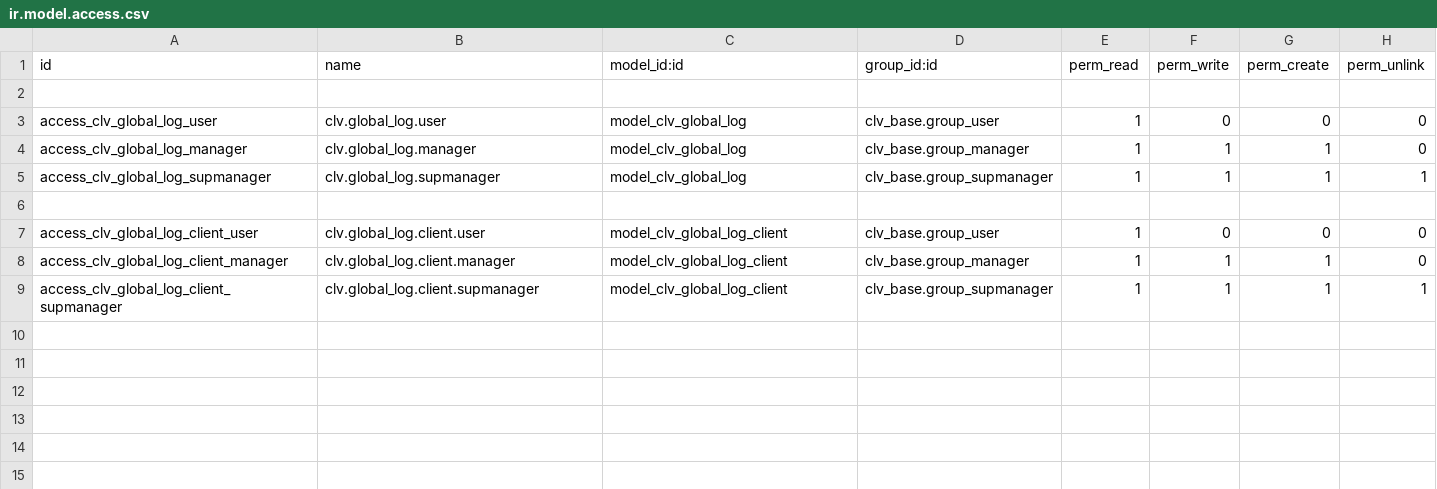
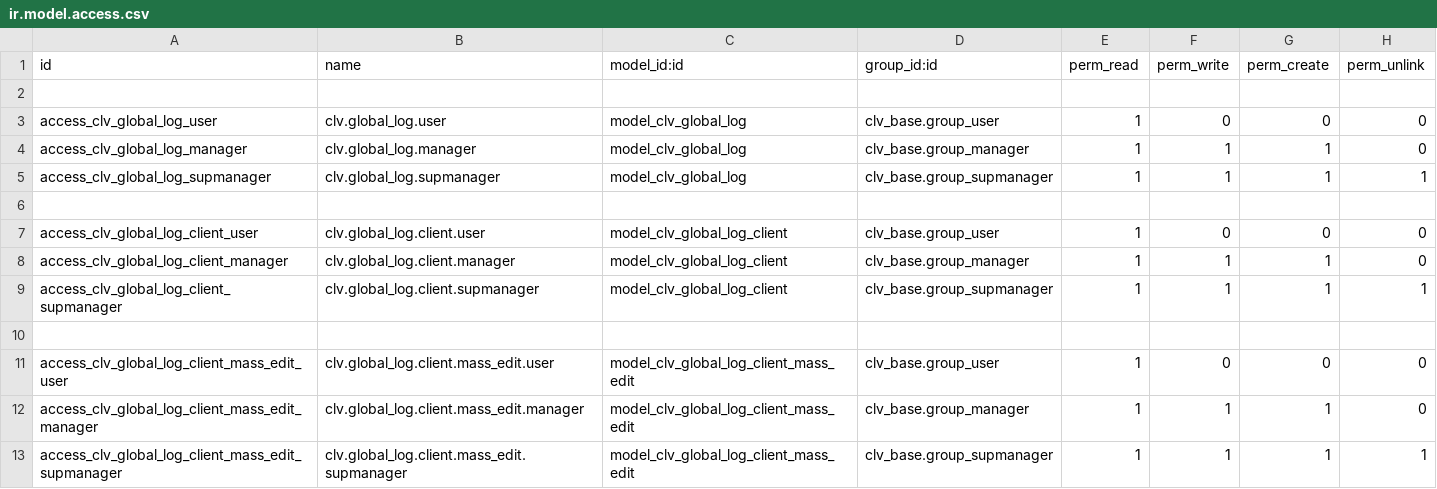
Before and after one commit to CLVsol/clvsol_odoo_addons, a CSV file: clv_global_log/security/ir.model.access.csv, drawn as a sheet.

Commit message:
[REF] clv_global_log

```diff
--- a/clv_global_log/security/ir.model.access.csv
+++ b/clv_global_log/security/ir.model.access.csv
@@ -9 +9,5 @@ access_clv_global_log_client_manager,clv.global_log.client.manager,model_clv_glo
 access_clv_global_log_client_supmanager,clv.global_log.client.supmanager,model_clv_global_log_client,clv_base.group_supmanager,1,1,1,1
+
+access_clv_global_log_client_mass_edit_user,clv.global_log.client.mass_edit.user,model_clv_global_log_client_mass_edit,clv_base.group_user,1,0,0,0
+access_clv_global_log_client_mass_edit_manager,clv.global_log.client.mass_edit.manager,model_clv_global_log_client_mass_edit,clv_base.group_manager,1,1,1,0
+access_clv_global_log_client_mass_edit_supmanager,clv.global_log.client.mass_edit.supmanager,model_clv_global_log_client_mass_edit,clv_base.group_supmanager,1,1,1,1
```
Also changed, not shown: 3 other files.
